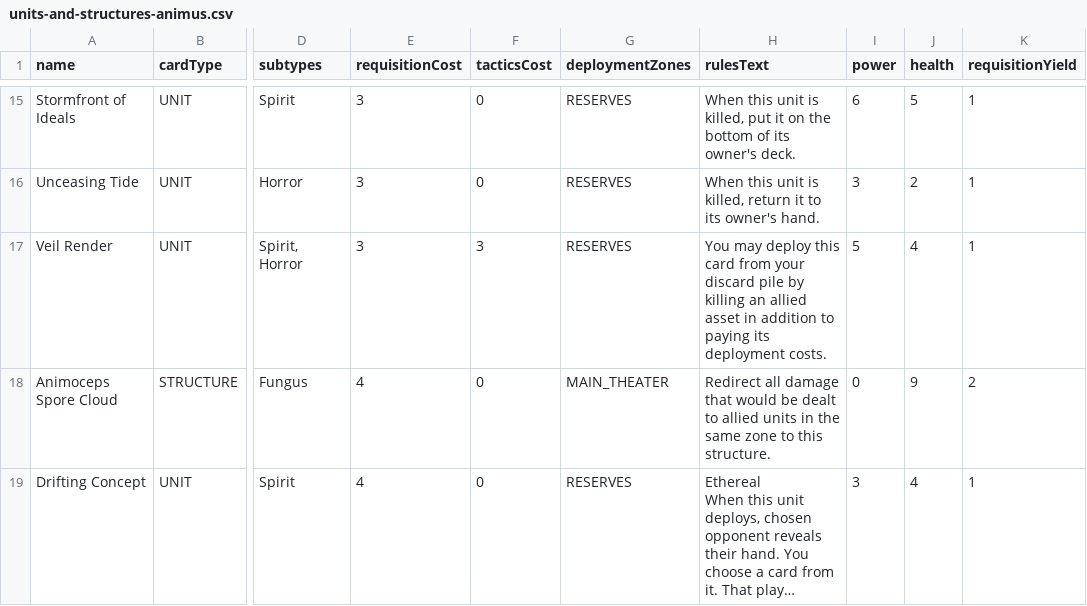
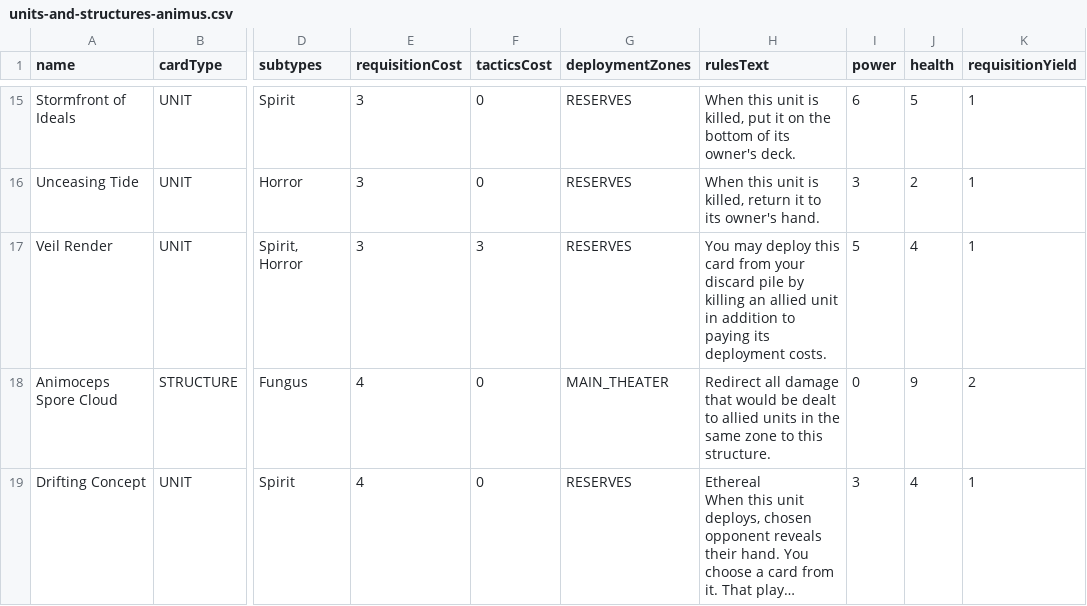
Before and after one commit to hailstorm01/animus-mundi, a CSV file: data/cards/units-and-structures-animus.csv, drawn as a sheet; only a part is shown, gaps mark what is left out; long unchanged cells end in …; the diff names each change by its address in the sheet, - before the commit and + after, or states it on an @@ line.

```diff
--- a/data/cards/units-and-structures-animus.csv
+++ b/data/cards/units-and-structures-animus.csv
-H17 (rulesText): …an allied asset in addition…
+H17 (rulesText): …an allied unit in addition…
```
Also changed, not shown: 3 other files.
